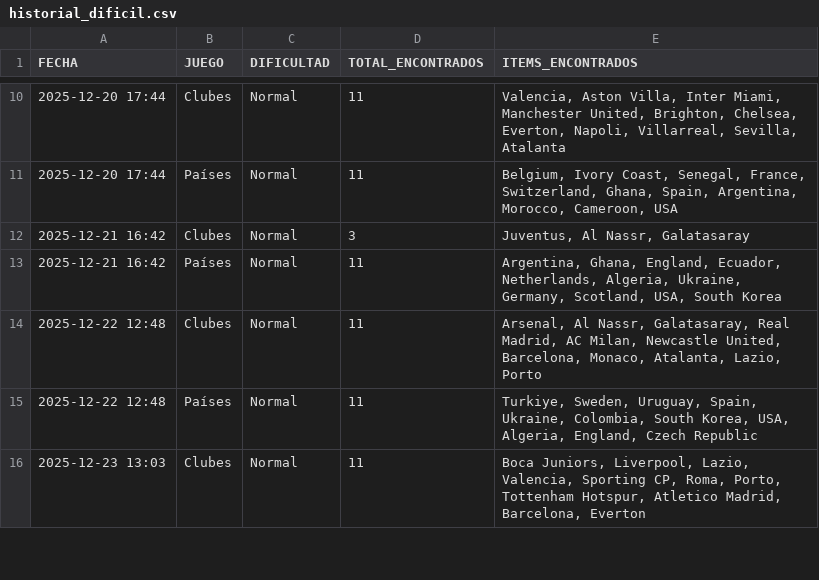
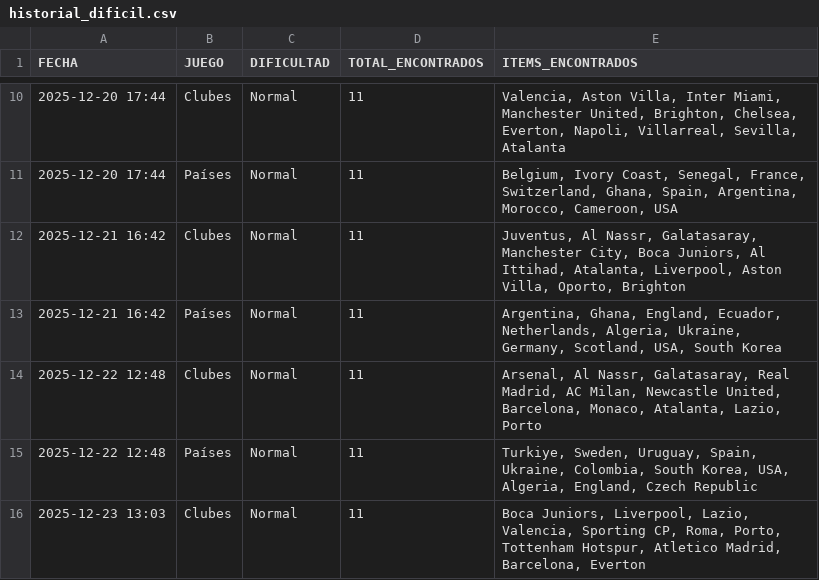
Before and after one commit to candelamtx32/scraping_futbol11, a CSV file: historial_dificil.csv, drawn as a sheet; only a part is shown, gaps mark what is left out.

Commit message:
Arreglo historial_dificil

```diff
--- a/historial_dificil.csv
+++ b/historial_dificil.csv
@@ -11,3 +11,3 @@ FECHA;JUEGO;DIFICULTAD;TOTAL_ENCONTRADOS;ITEMS_ENCONTRADOS
 2025-12-20 17:44;Países;Normal;11;Belgium, Ivory Coast, Senegal, France, Switzerland, Ghana, Spain, Argentina, Morocco, Cameroon, USA
-2025-12-21 16:42;Clubes;Normal;3;Juventus, Al Nassr, Galatasaray
+2025-12-21 16:42;Clubes;Normal;11;Juventus, Al Nassr, Galatasaray, Manchester City, Boca Juniors, Al Ittihad, Atalanta, Liverpool, Aston Villa, Oporto, Brighton
 2025-12-21 16:42;Países;Normal;11;Argentina, Ghana, England, Ecuador, Netherlands, Algeria, Ukraine, Germany, Scotland, USA, South Korea
```
Also changed, not shown: 1 other file.
